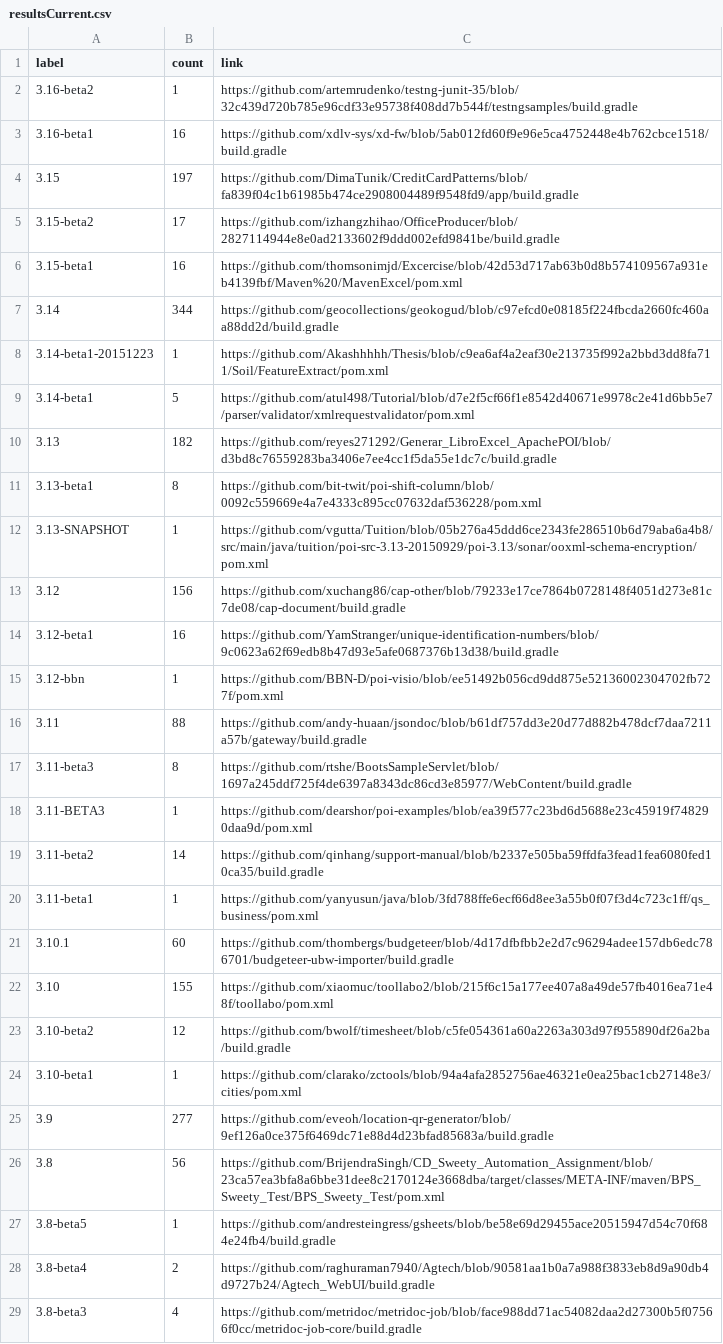
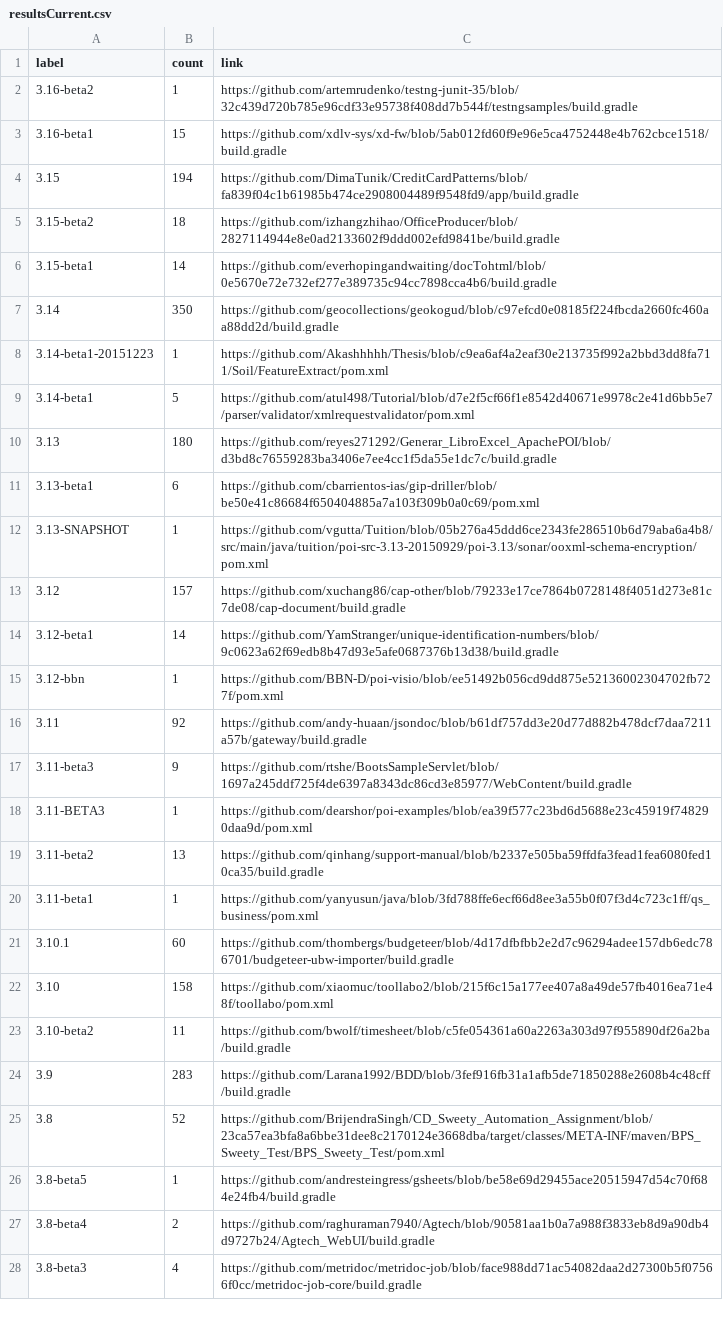
Before and after one commit to centic9/github-version-statistics, a CSV file: docs/resultsCurrent.csv, drawn as a sheet; only a part is shown; the diff covers the shown part only.

```diff
--- a/docs/resultsCurrent.csv
+++ b/docs/resultsCurrent.csv
@@ -2,26 +2,25 @@ label,count,link
 3.16-beta2,1,https://github.com/artemrudenko/testng-junit-35/blob/32c439d720b785e96cdf33e95738f408dd7b544f/testngsamples/build.gradle
-3.16-beta1,16,https://github.com/xdlv-sys/xd-fw/blob/5ab012fd60f9e96e5ca4752448e4b762cbce1518/build.gradle
-3.15,197,https://github.com/DimaTunik/CreditCardPatterns/blob/fa839f04c1b61985b474ce2908004489f9548fd9/app/build.gradle
-3.15-beta2,17,https://github.com/izhangzhihao/OfficeProducer/blob/2827114944e8e0ad2133602f9ddd002efd9841be/build.gradle
-3.15-beta1,16,https://github.com/thomsonimjd/Excercise/blob/42d53d717ab63b0d8b574109567a931eb4139fbf/Maven%20/MavenExcel/pom.xml
-3.14,344,https://github.com/geocollections/geokogud/blob/c97efcd0e08185f224fbcda2660fc460aa88dd2d/build.gradle
+3.16-beta1,15,https://github.com/xdlv-sys/xd-fw/blob/5ab012fd60f9e96e5ca4752448e4b762cbce1518/build.gradle
+3.15,194,https://github.com/DimaTunik/CreditCardPatterns/blob/fa839f04c1b61985b474ce2908004489f9548fd9/app/build.gradle
+3.15-beta2,18,https://github.com/izhangzhihao/OfficeProducer/blob/2827114944e8e0ad2133602f9ddd002efd9841be/build.gradle
+3.15-beta1,14,https://github.com/everhopingandwaiting/docTohtml/blob/0e5670e72e732ef277e389735c94cc7898cca4b6/build.gradle
+3.14,350,https://github.com/geocollections/geokogud/blob/c97efcd0e08185f224fbcda2660fc460aa88dd2d/build.gradle
 3.14-beta1-20151223,1,https://github.com/Akashhhhh/Thesis/blob/c9ea6af4a2eaf30e213735f992a2bbd3dd8fa711/Soil/FeatureExtract/pom.xml
 3.14-beta1,5,https://github.com/atul498/Tutorial/blob/d7e2f5cf66f1e8542d40671e9978c2e41d6bb5e7/parser/validator/xmlrequestvalidator/pom.xml
-3.13,182,https://github.com/reyes271292/Generar_LibroExcel_ApachePOI/blob/d3bd8c76559283ba3406e7ee4cc1f5da55e1dc7c/build.gradle
-3.13-beta1,8,https://github.com/bit-twit/poi-shift-column/blob/0092c559669e4a7e4333c895cc07632daf536228/pom.xml
+3.13,180,https://github.com/reyes271292/Generar_LibroExcel_ApachePOI/blob/d3bd8c76559283ba3406e7ee4cc1f5da55e1dc7c/build.gradle
+3.13-beta1,6,https://github.com/cbarrientos-ias/gip-driller/blob/be50e41c86684f650404885a7a103f309b0a0c69/pom.xml
 3.13-SNAPSHOT,1,https://github.com/vgutta/Tuition/blob/05b276a45ddd6ce2343fe286510b6d79aba6a4b8/src/main/java/tuition/poi-src-3.13-20150929/poi-3.13/sonar/ooxml-schema-encryption/pom.xml
-3.12,156,https://github.com/xuchang86/cap-other/blob/79233e17ce7864b0728148f4051d273e81c7de08/cap-document/build.gradle
-3.12-beta1,16,https://github.com/YamStranger/unique-identification-numbers/blob/9c0623a62f69edb8b47d93e5afe0687376b13d38/build.gradle
+3.12,157,https://github.com/xuchang86/cap-other/blob/79233e17ce7864b0728148f4051d273e81c7de08/cap-document/build.gradle
+3.12-beta1,14,https://github.com/YamStranger/unique-identification-numbers/blob/9c0623a62f69edb8b47d93e5afe0687376b13d38/build.gradle
 3.12-bbn,1,https://github.com/BBN-D/poi-visio/blob/ee51492b056cd9dd875e52136002304702fb727f/pom.xml
-3.11,88,https://github.com/andy-huaan/jsondoc/blob/b61df757dd3e20d77d882b478dcf7daa7211a57b/gateway/build.gradle
-3.11-beta3,8,https://github.com/rtshe/BootsSampleServlet/blob/1697a245ddf725f4de6397a8343dc86cd3e85977/WebContent/build.gradle
+3.11,92,https://github.com/andy-huaan/jsondoc/blob/b61df757dd3e20d77d882b478dcf7daa7211a57b/gateway/build.gradle
+3.11-beta3,9,https://github.com/rtshe/BootsSampleServlet/blob/1697a245ddf725f4de6397a8343dc86cd3e85977/WebContent/build.gradle
 3.11-BETA3,1,https://github.com/dearshor/poi-examples/blob/ea39f577c23bd6d5688e23c45919f748290daa9d/pom.xml
-3.11-beta2,14,https://github.com/qinhang/support-manual/blob/b2337e505ba59ffdfa3fead1fea6080fed10ca35/build.gradle
+3.11-beta2,13,https://github.com/qinhang/support-manual/blob/b2337e505ba59ffdfa3fead1fea6080fed10ca35/build.gradle
 3.11-beta1,1,https://github.com/yanyusun/java/blob/3fd788ffe6ecf66d8ee3a55b0f07f3d4c723c1ff/qs_business/pom.xml
 3.10.1,60,https://github.com/thombergs/budgeteer/blob/4d17dfbfbb2e2d7c96294adee157db6edc786701/budgeteer-ubw-importer/build.gradle
-3.10,155,https://github.com/xiaomuc/toollabo2/blob/215f6c15a177ee407a8a49de57fb4016ea71e48f/toollabo/pom.xml
-3.10-beta2,12,https://github.com/bwolf/timesheet/blob/c5fe054361a60a2263a303d97f955890df26a2ba/build.gradle
-3.10-beta1,1,https://github.com/clarako/zctools/blob/94a4afa2852756ae46321e0ea25bac1cb27148e3/cities/pom.xml
-3.9,277,https://github.com/eveoh/location-qr-generator/blob/9ef126a0ce375f6469dc71e88d4d23bfad85683a/build.gradle
-3.8,56,https://github.com/BrijendraSingh/CD_Sweety_Automation_Assignment/blob/23ca57ea3bfa8a6bbe31dee8c2170124e3668dba/target/classes/META-INF/maven/BPS_Sweety_Test/BPS_Sweety_Test/pom.xml
+3.10,158,https://github.com/xiaomuc/toollabo2/blob/215f6c15a177ee407a8a49de57fb4016ea71e48f/toollabo/pom.xml
+3.10-beta2,11,https://github.com/bwolf/timesheet/blob/c5fe054361a60a2263a303d97f955890df26a2ba/build.gradle
+3.9,283,https://github.com/Larana1992/BDD/blob/3fef916fb31a1afb5de71850288e2608b4c48cff/build.gradle
+3.8,52,https://github.com/BrijendraSingh/CD_Sweety_Automation_Assignment/blob/23ca57ea3bfa8a6bbe31dee8c2170124e3668dba/target/classes/META-INF/maven/BPS_Sweety_Test/BPS_Sweety_Test/pom.xml
 3.8-beta5,1,https://github.com/andresteingress/gsheets/blob/be58e69d29455ace20515947d54c70f684e24fb4/build.gradle
```
Also changed, not shown: 2 edited cells elsewhere in this file, docs/_data/versionChanges.csv, docs/resultsAll.csv, 3 other files.
